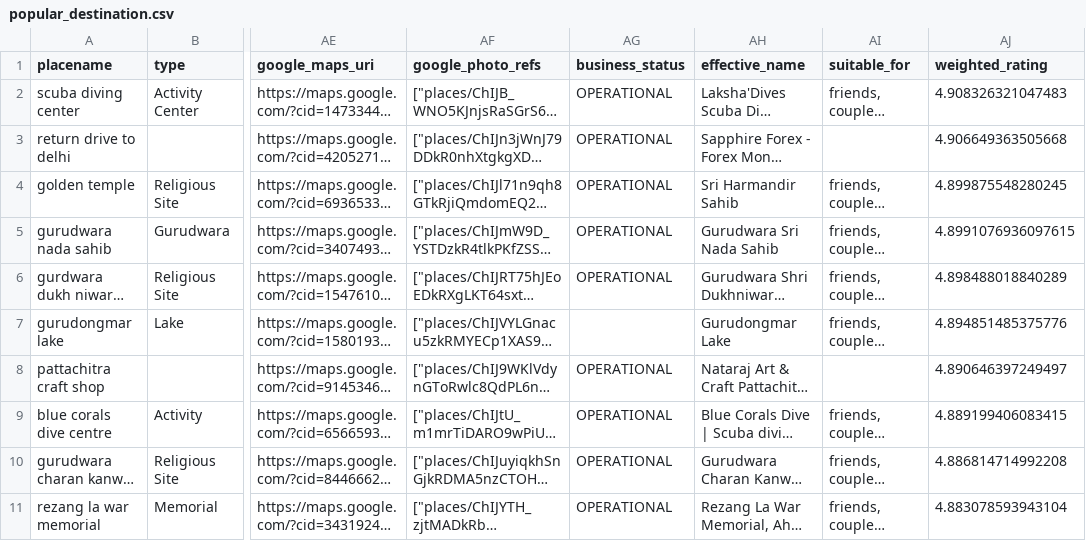
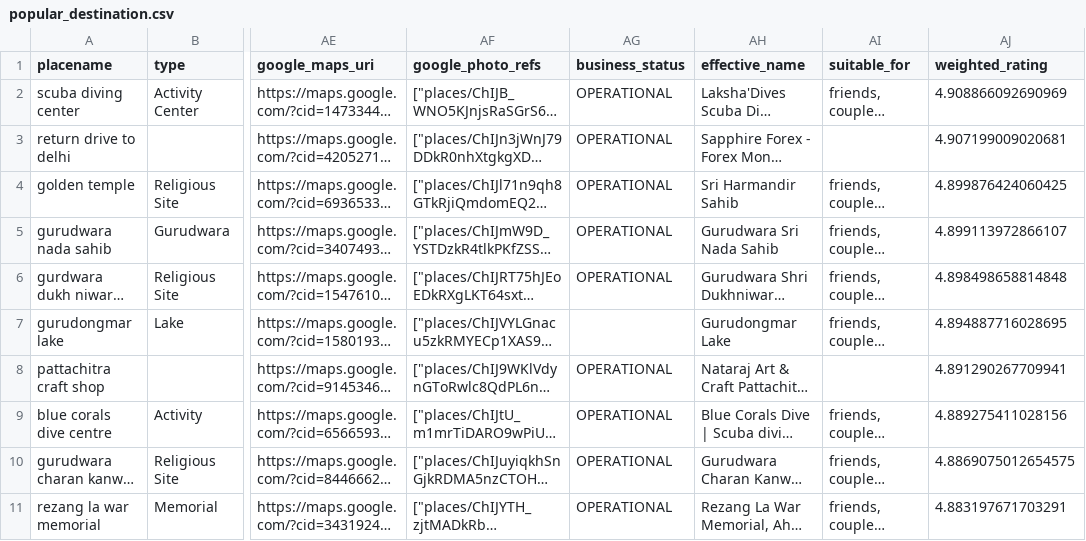
Before and after one commit to travelens-ai/travelens-backend, a CSV file: popular_destination.csv, drawn as a sheet; only a part is shown, gaps mark what is left out; long unchanged cells end in …; the diff names each change by its address in the sheet, - before the commit and + after, or states it on an @@ line.

```diff
--- a/popular_destination.csv
+++ b/popular_destination.csv
-AJ2 (weighted_rating): 4.908326321047483
+AJ2 (weighted_rating): 4.908866092690969
-AJ3 (weighted_rating): 4.906649363505668
+AJ3 (weighted_rating): 4.907199009020681
-AJ4 (weighted_rating): 4.899875548280245
+AJ4 (weighted_rating): 4.899876424060425
-AJ5 (weighted_rating): 4.8991076936097615
+AJ5 (weighted_rating): 4.899113972866107
-AJ6 (weighted_rating): 4.898488018840289
+AJ6 (weighted_rating): 4.898498658814848
-AJ7 (weighted_rating): 4.894851485375776
+AJ7 (weighted_rating): 4.894887716028695
-AJ8 (weighted_rating): 4.890646397249497
+AJ8 (weighted_rating): 4.891290267709941
-AJ9 (weighted_rating): 4.889199406083415
+AJ9 (weighted_rating): 4.889275411028156
-AJ10 (weighted_rating): 4.886814714992208
+AJ10 (weighted_rating): 4.8869075012654575
-AJ11 (weighted_rating): 4.883078593943104
+AJ11 (weighted_rating): 4.883197671703291
```
Also changed, not shown: 15 other files.
